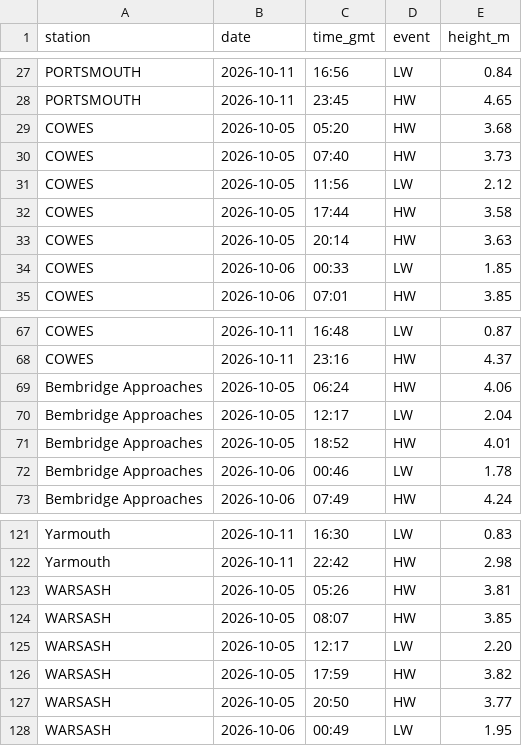
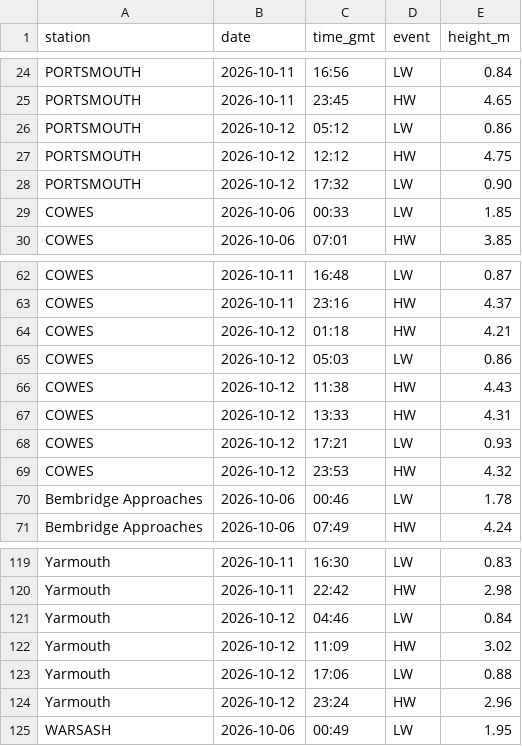
Before and after one commit to goslingrobert-ops/solent-tides, a CSV file: tide_data.csv, drawn as a sheet; only a part is shown, gaps mark what is left out; removed rows and columns are numbered as before the commit, all else as after; the diff covers the shown part only; the diff names each change by its address in the sheet, - before the commit and + after, or states it on an @@ line.

```diff
--- a/tide_data.csv
+++ b/tide_data.csv
-row 29: COWES | 2026-10-05 | 05:20 | HW | 3.68
-row 30: COWES | 2026-10-05 | 07:40 | HW | 3.73
-row 31: COWES | 2026-10-05 | 11:56 | LW | 2.12
-row 32: COWES | 2026-10-05 | 17:44 | HW | 3.58
-row 33: COWES | 2026-10-05 | 20:14 | HW | 3.63
+row 26: PORTSMOUTH | 2026-10-12 | 05:12 | LW | 0.86
+row 27: PORTSMOUTH | 2026-10-12 | 12:12 | HW | 4.75
+row 28: PORTSMOUTH | 2026-10-12 | 17:32 | LW | 0.90
-row 69: Bembridge Approaches | 2026-10-05 | 06:24 | HW | 4.06
-row 70: Bembridge Approaches | 2026-10-05 | 12:17 | LW | 2.04
-row 71: Bembridge Approaches | 2026-10-05 | 18:52 | HW | 4.01
+row 64: COWES | 2026-10-12 | 01:18 | HW | 4.21
+row 65: COWES | 2026-10-12 | 05:03 | LW | 0.86
+row 66: COWES | 2026-10-12 | 11:38 | HW | 4.43
+row 67: COWES | 2026-10-12 | 13:33 | HW | 4.31
+row 68: COWES | 2026-10-12 | 17:21 | LW | 0.93
+row 69: COWES | 2026-10-12 | 23:53 | HW | 4.32
-row 123: WARSASH | 2026-10-05 | 05:26 | HW | 3.81
-row 124: WARSASH | 2026-10-05 | 08:07 | HW | 3.85
-row 125: WARSASH | 2026-10-05 | 12:17 | LW | 2.20
-row 126: WARSASH | 2026-10-05 | 17:59 | HW | 3.82
-row 127: WARSASH | 2026-10-05 | 20:50 | HW | 3.77
+row 121: Yarmouth | 2026-10-12 | 04:46 | LW | 0.84
+row 122: Yarmouth | 2026-10-12 | 11:09 | HW | 3.02
+row 123: Yarmouth | 2026-10-12 | 17:06 | LW | 0.88
+row 124: Yarmouth | 2026-10-12 | 23:24 | HW | 2.96
```
Also changed, not shown: 8 added rows and 6 removed rows elsewhere in this file.
